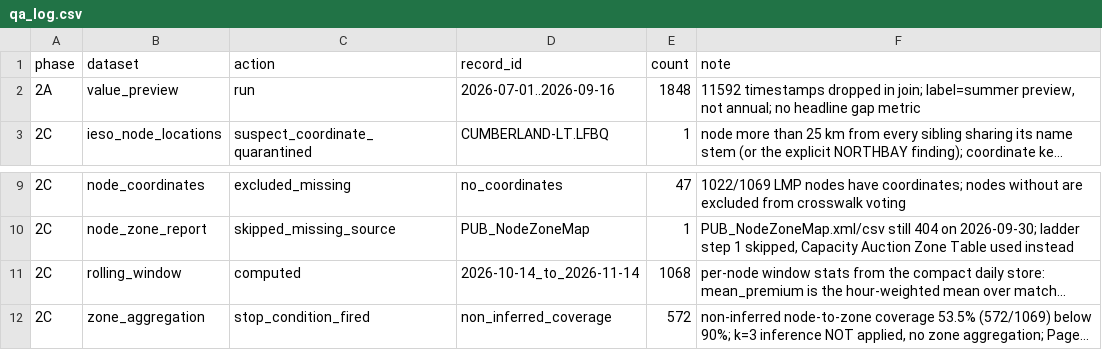
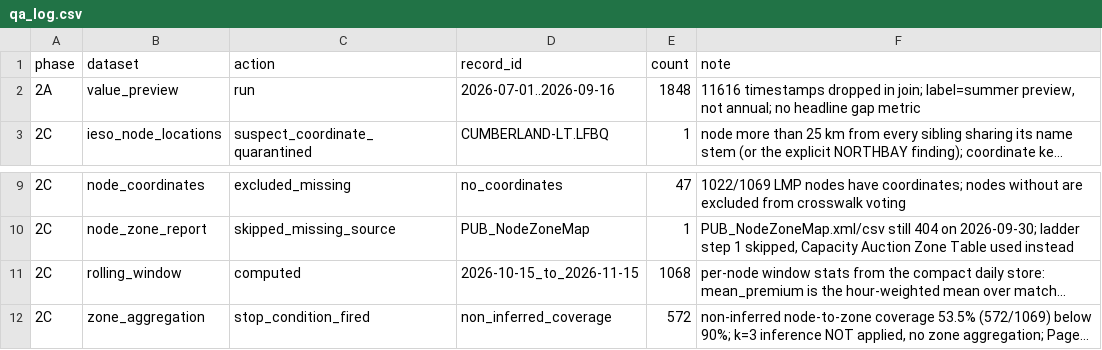
Before and after one commit to hrsslm/DER-monitor, a CSV file: data/processed/qa_log.csv, drawn as a sheet; only a part is shown, gaps mark what is left out; long unchanged cells end in …; the diff names each change by its address in the sheet, - before the commit and + after, or states it on an @@ line.

```diff
--- a/data/processed/qa_log.csv
+++ b/data/processed/qa_log.csv
-F2 (note): 11592 timestamps dropped…
+F2 (note): 11616 timestamps dropped…
-D11 (record_id): 2026-10-14_to_2026-11-14
+D11 (record_id): 2026-10-15_to_2026-11-15
```
Also changed, not shown: data/processed/crosswalk_review_top20.csv, data/processed/ldc_node_signal.csv, 5 other files.
